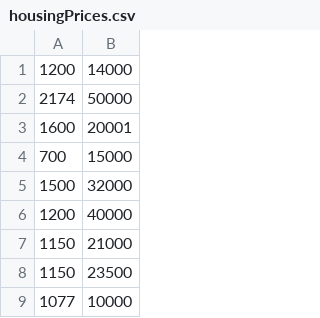
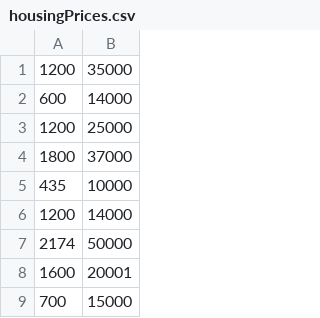
Before and after one commit to K3WLBUDDY/K3WLBUDDY.github.io, a CSV file: datasets/housingPrices.csv, drawn as a sheet; only a part is shown; the shorter side is filled out with more unchanged rows.

```diff
--- a/datasets/housingPrices.csv
+++ b/datasets/housingPrices.csv
@@ -1 +1,6 @@
+1200, 35000
+600, 14000
+1200, 25000
+1800, 37000
+435, 10000
 1200 , 14000
```
Also changed, not shown: 1 other file.
